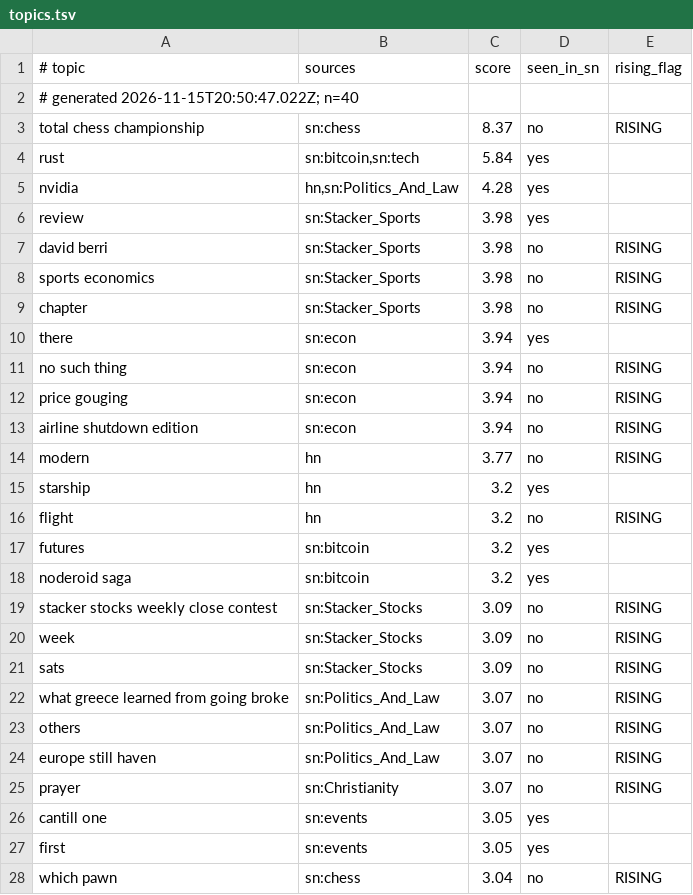
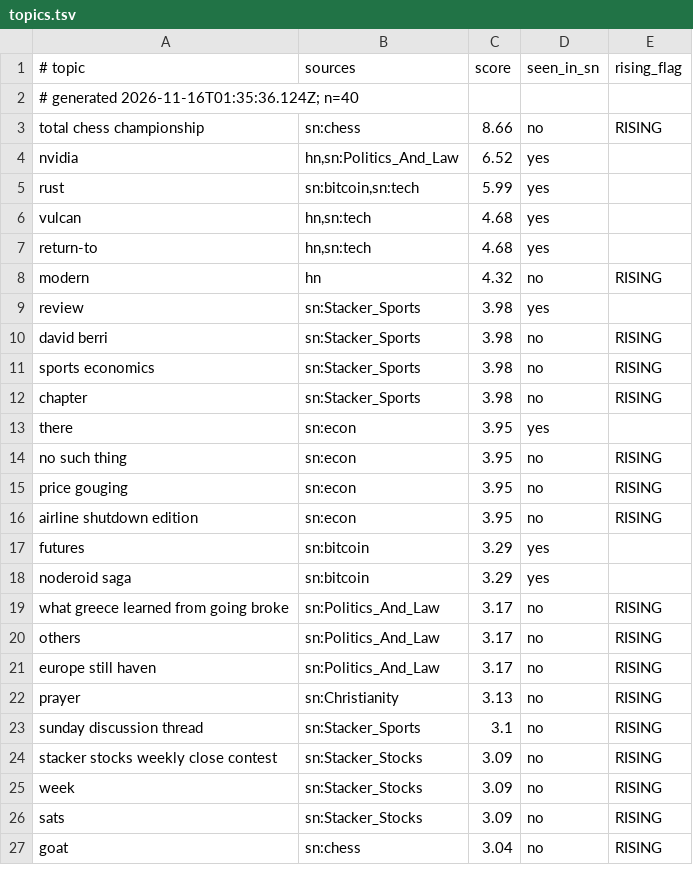
Before and after one commit to Badarado1998/sn-monetization-runtime, a TSV file: data/trending/topics.tsv, drawn as a sheet; only a part is shown; the diff covers the shown part only.

```diff
--- a/data/trending/topics.tsv
+++ b/data/trending/topics.tsv
@@ -1,6 +1,9 @@
 # topic	sources	score	seen_in_sn	rising_flag
-# generated 2026-11-15T20:50:47.022Z; n=40
-total chess championship	sn:chess	8.37	no	RISING
-rust	sn:bitcoin,sn:tech	5.84	yes	
-nvidia	hn,sn:Politics_And_Law	4.28	yes	
+# generated 2026-11-16T01:35:36.124Z; n=40
+total chess championship	sn:chess	8.66	no	RISING
+nvidia	hn,sn:Politics_And_Law	6.52	yes	
+rust	sn:bitcoin,sn:tech	5.99	yes	
+vulcan	hn,sn:tech	4.68	yes	
+return-to	hn,sn:tech	4.68	yes	
+modern	hn	4.32	no	RISING
 review	sn:Stacker_Sports	3.98	yes	
@@ -9,11 +12,13 @@ sports economics	sn:Stacker_Sports	3.98	no	RISING
 chapter	sn:Stacker_Sports	3.98	no	RISING
-there	sn:econ	3.94	yes	
-no such thing	sn:econ	3.94	no	RISING
-price gouging	sn:econ	3.94	no	RISING
-airline shutdown edition	sn:econ	3.94	no	RISING
-modern	hn	3.77	no	RISING
-starship	hn	3.2	yes	
-flight	hn	3.2	no	RISING
-futures	sn:bitcoin	3.2	yes	
-noderoid saga	sn:bitcoin	3.2	yes	
+there	sn:econ	3.95	yes	
+no such thing	sn:econ	3.95	no	RISING
+price gouging	sn:econ	3.95	no	RISING
+airline shutdown edition	sn:econ	3.95	no	RISING
+futures	sn:bitcoin	3.29	yes	
+noderoid saga	sn:bitcoin	3.29	yes	
+what greece learned from going broke	sn:Politics_And_Law	3.17	no	RISING
+others	sn:Politics_And_Law	3.17	no	RISING
+europe still haven	sn:Politics_And_Law	3.17	no	RISING
+prayer	sn:Christianity	3.13	no	RISING
+sunday discussion thread	sn:Stacker_Sports	3.1	no	RISING
 stacker stocks weekly close contest	sn:Stacker_Stocks	3.09	no	RISING
@@ -21,8 +26,2 @@ week	sn:Stacker_Stocks	3.09	no	RISING
 sats	sn:Stacker_Stocks	3.09	no	RISING
-what greece learned from going broke	sn:Politics_And_Law	3.07	no	RISING
-others	sn:Politics_And_Law	3.07	no	RISING
-europe still haven	sn:Politics_And_Law	3.07	no	RISING
-prayer	sn:Christianity	3.07	no	RISING
-cantill one	sn:events	3.05	yes	
-first	sn:events	3.05	yes	
-which pawn	sn:chess	3.04	no	RISING
+goat	sn:chess	3.04	no	RISING
```
Also changed, not shown: 6 added rows, 5 removed rows and 6 edited cells elsewhere in this file.
